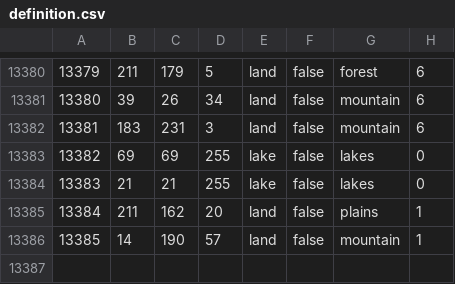
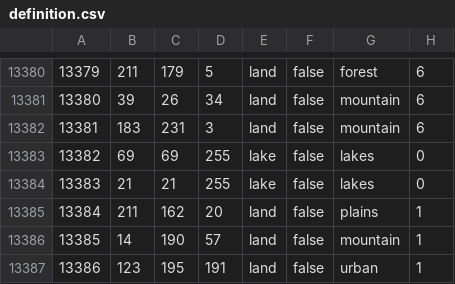
Before and after one commit to GlumptiousMidnightArrives/fallen_eagle, a CSV file: map/definition.csv, drawn as a sheet; only a part is shown, gaps mark what is left out; the diff names each change by its address in the sheet, - before the commit and + after, or states it on an @@ line.

```diff
--- a/map/definition.csv
+++ b/map/definition.csv
+row 13387: 13386 | 123 | 195 | 191 | land | false | urban | 1
```
Also changed, not shown: 18 other files.
